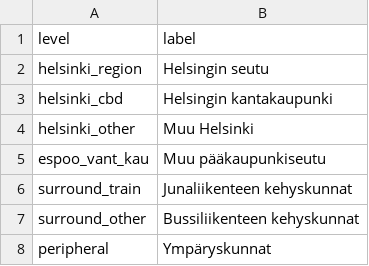
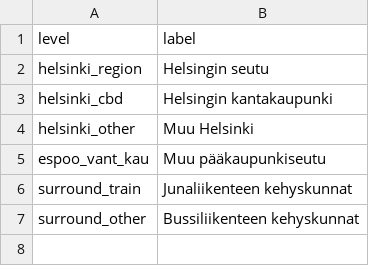
Before and after one commit to HSLdevcom/mal-effect-calculations, a TSV file: utilities/areas.tsv, drawn as a sheet; the diff names each change by its address in the sheet, - before the commit and + after, or states it on an @@ line.

Commit message:
Feat/more figures (#24)
* Add area codes

* Plot central hubs and travel time ratios

* Plot graph of workplaces in SAVU region

* Plot car density graph

* Plot congestion map

This may be replaced with spatial network analysis as the results
are too different from MAL 19.

* Fix paths

* Fix path

* Read all area results into same file

Still work in progress...

* Fix paths

* Feat/multiple scenarios (#25)

* Add scenarios to config

* Read paths via config

* Read file paths and scenario names from config

* Remove name because it is not scenario-dependent

* Read file paths and names from config

Consider refactoring and moving data analysis part to zones.R

* Read file paths and names from config

* Read data via config parameters

* Create total row in areas.R, discard peripheral areas

* Improve automatic running

* Plot car density graph from areas_all.csv

* Read data from areas_all

* Move SAVU workspace data cleaning to areas.R

* Move mode share data cleaning to areas.R

* Move read_helmet_omx to functions

* Improve plotting by adding titles and refactoring OMX reading

* Replace fixed paths with config paths

* Separate analysis and plotting of vdf data

* Move graph theme as a function

Needs some tweaking because some plots need a legend and
some do not...

* Test scenario-based colors

Looks fine, let us copy these to other graphs.

* Change into scenario-based colors

* Use scenario-based coloring with different colors for different modes

* Update legend positioning

* Plot mode share difference

Uses colourbars now. Maybe steps would be better?
Also always plots 2020 vs 2040_ve0, nothing else.

* Switch scales to steps to show binned values

* Delete congestion graph

Will be done with assigned networks later.

```diff
--- a/utilities/areas.tsv
+++ b/utilities/areas.tsv
-row 8: peripheral | Ympäryskunnat
```
Also changed, not shown: 20 other files.
